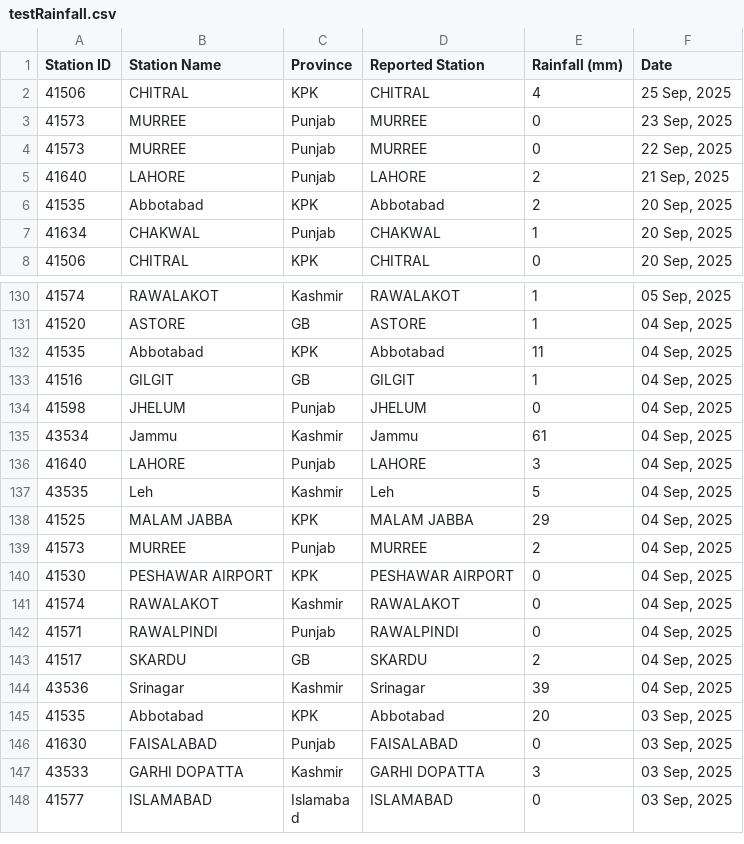
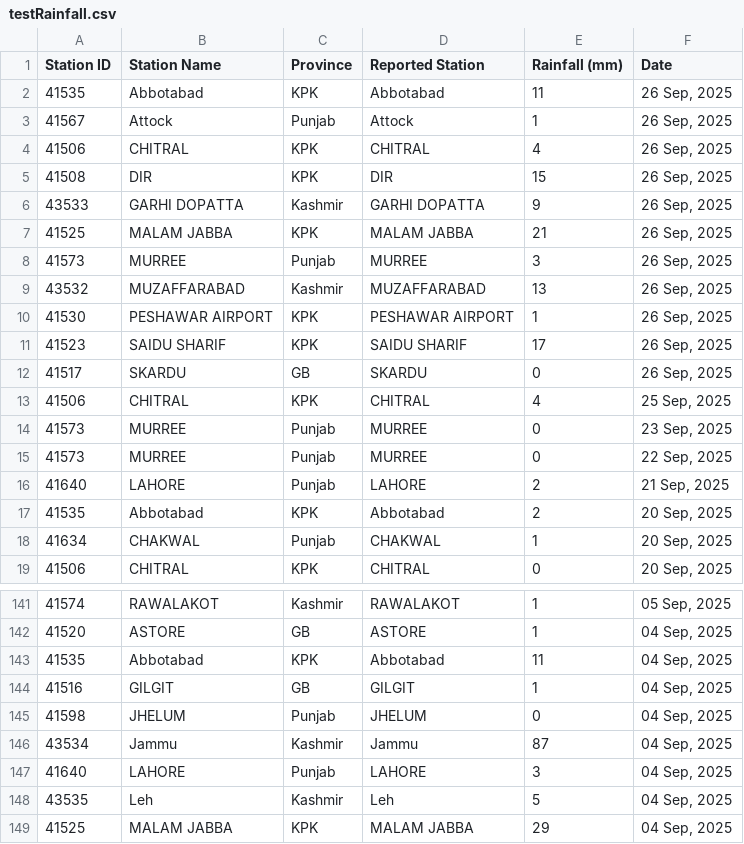
Before and after one commit to muhammadshah10/pakistan-rainfall-scraper, a CSV file: testRainfall.csv, drawn as a sheet; only a part is shown, gaps mark what is left out; the shorter side is filled out with more unchanged rows.

```diff
--- a/testRainfall.csv
+++ b/testRainfall.csv
@@ -1,2 +1,13 @@
 Station ID,Station Name,Province,Reported Station,Rainfall (mm),Date
+41535,Abbotabad,KPK,Abbotabad,11,"26 Sep, 2025"
+41567,Attock,Punjab,Attock,1,"26 Sep, 2025"
+41506,CHITRAL,KPK,CHITRAL,4,"26 Sep, 2025"
+41508,DIR,KPK,DIR,15,"26 Sep, 2025"
+43533,GARHI DOPATTA,Kashmir,GARHI DOPATTA,9,"26 Sep, 2025"
+41525,MALAM JABBA,KPK,MALAM JABBA,21,"26 Sep, 2025"
+41573,MURREE,Punjab,MURREE,3,"26 Sep, 2025"
+43532,MUZAFFARABAD,Kashmir,MUZAFFARABAD,13,"26 Sep, 2025"
+41530,PESHAWAR AIRPORT,KPK,PESHAWAR AIRPORT,1,"26 Sep, 2025"
+41523,SAIDU SHARIF,KPK,SAIDU SHARIF,17,"26 Sep, 2025"
+41517,SKARDU,GB,SKARDU,0,"26 Sep, 2025"
 41506,CHITRAL,KPK,CHITRAL,4,"25 Sep, 2025"
@@ -134,3 +145,3 @@
 41598,JHELUM,Punjab,JHELUM,0,"04 Sep, 2025"
-43534,Jammu,Kashmir,Jammu,61,"04 Sep, 2025"
+43534,Jammu,Kashmir,Jammu,87,"04 Sep, 2025"
 41640,LAHORE,Punjab,LAHORE,3,"04 Sep, 2025"
```
